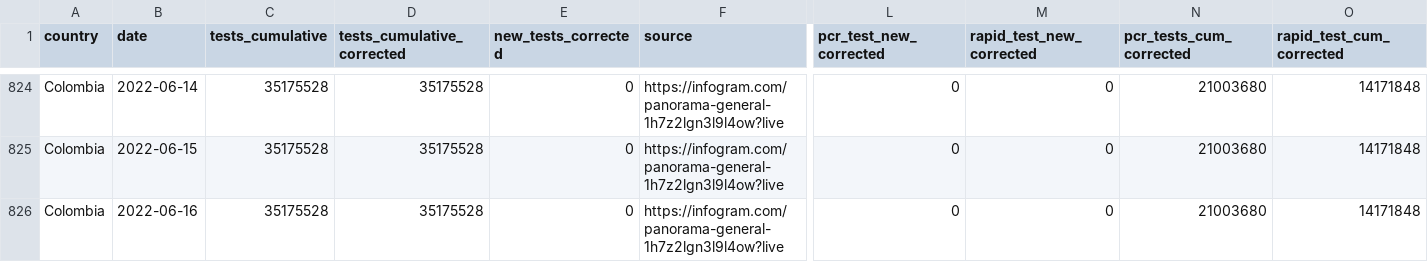
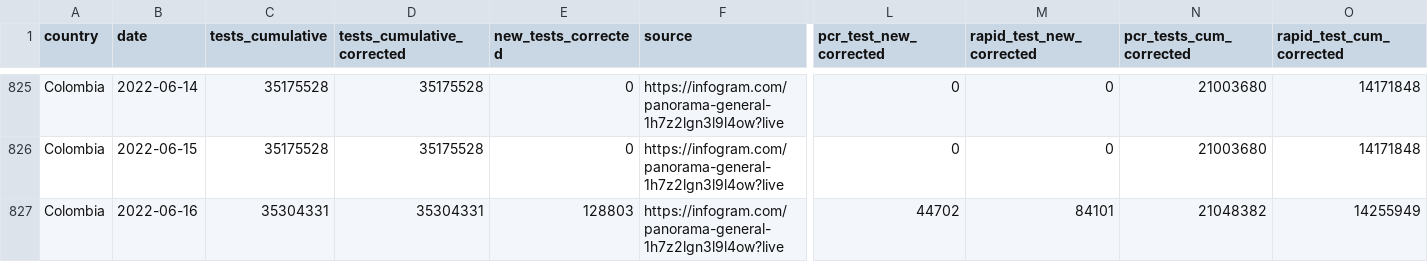
Before and after one commit to finddx/FINDCov19Tracker, a CSV file: reference/segregated_tests.csv, drawn as a sheet; only a part is shown, gaps mark what is left out; addresses are those after the commit; the diff covers the shown part only; the diff names each change by its address in the sheet, - before the commit and + after, or states it on an @@ line.

```diff
--- a/reference/segregated_tests.csv
+++ b/reference/segregated_tests.csv
-C827 (tests_cumulative): 35175528
+C827 (tests_cumulative): 35304331
-D827 (tests_cumulative_corrected): 35175528
+D827 (tests_cumulative_corrected): 35304331
-E827 (new_tests_corrected): 0
+E827 (new_tests_corrected): 128803
-L827 (pcr_test_new_corrected): 0
+L827 (pcr_test_new_corrected): 44702
-M827 (rapid_test_new_corrected): 0
+M827 (rapid_test_new_corrected): 84101
-N827 (pcr_tests_cum_corrected): 21003680
+N827 (pcr_tests_cum_corrected): 21048382
-O827 (rapid_test_cum_corrected): 14171848
+O827 (rapid_test_cum_corrected): 14255949
```
Also changed, not shown: 10 added rows elsewhere in this file, reference/segregated-data.csv, 3 other files.
